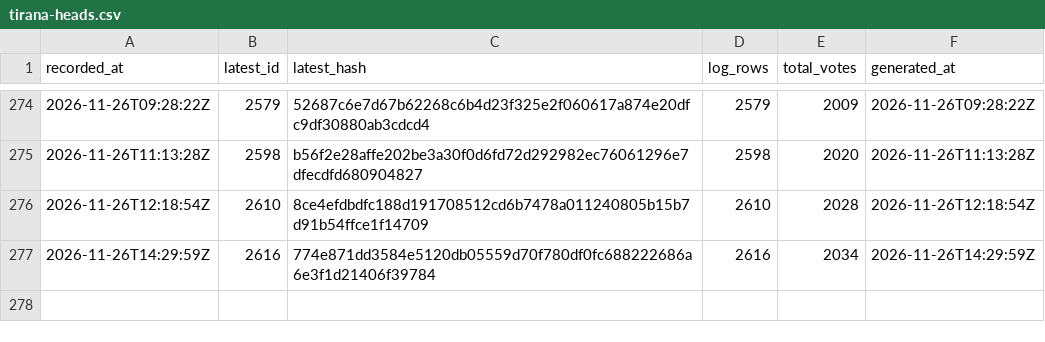
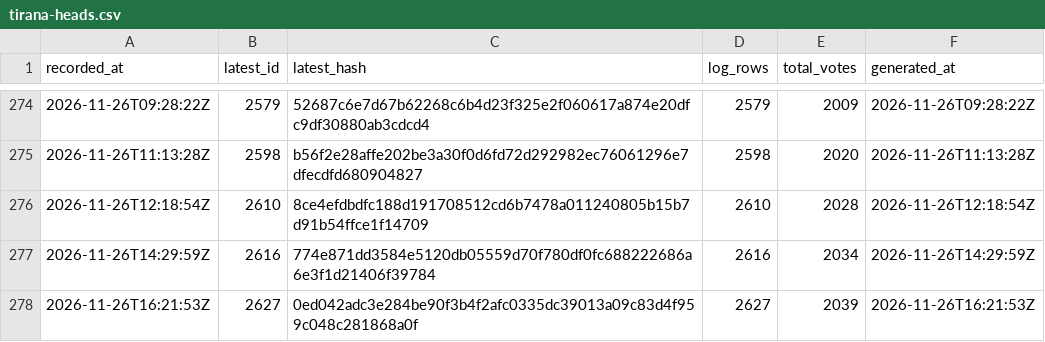
Before and after one commit to listastudentore-afk/lista-studentore-audit, a CSV file: tirana-heads.csv, drawn as a sheet; only a part is shown, gaps mark what is left out.

```diff
--- a/tirana-heads.csv
+++ b/tirana-heads.csv
@@ -277 +277,2 @@ recorded_at,latest_id,latest_hash,log_rows,total_votes,generated_at
 2026-11-26T14:29:59Z,2616,774e871dd3584e5120db05559d70f780df0fc688222686a6e3f1d21406f39784,2616,2034,2026-11-26T14:29:59Z
+2026-11-26T16:21:53Z,2627,0ed042adc3e284be90f3b4f2afc0335dc39013a09c83d4f959c048c281868a0f,2627,2039,2026-11-26T16:21:53Z
```
Also changed, not shown: heads.csv, 1 other file.
